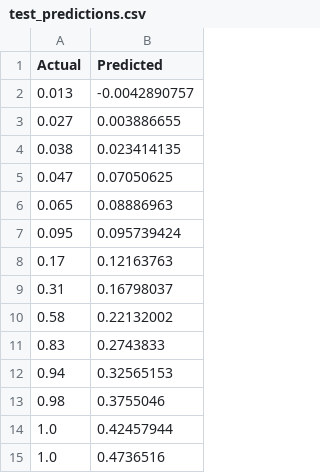
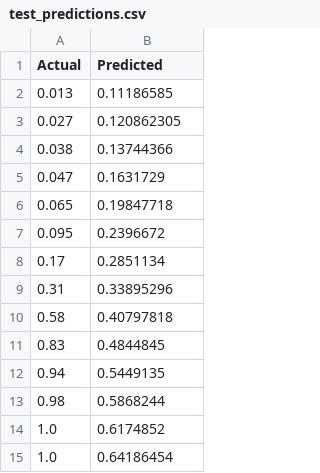
Before and after one commit to puraminy/zeinab, a CSV file: NN/test_predictions.csv, drawn as a sheet.

```diff
--- a/NN/test_predictions.csv
+++ b/NN/test_predictions.csv
@@ -1,15 +1,15 @@
 Actual,Predicted
-0.013,-0.0042890757
-0.027,0.003886655
-0.038,0.023414135
-0.047,0.07050625
-0.065,0.08886963
-0.095,0.095739424
-0.17,0.12163763
-0.31,0.16798037
-0.58,0.22132002
-0.83,0.2743833
-0.94,0.32565153
-0.98,0.3755046
-1.0,0.42457944
-1.0,0.4736516
+0.013,0.11186585
+0.027,0.120862305
+0.038,0.13744366
+0.047,0.1631729
+0.065,0.19847718
+0.095,0.2396672
+0.17,0.2851134
+0.31,0.33895296
+0.58,0.40797818
+0.83,0.4844845
+0.94,0.5449135
+0.98,0.5868244
+1.0,0.6174852
+1.0,0.64186454
```
Also changed, not shown: 1 other file.
